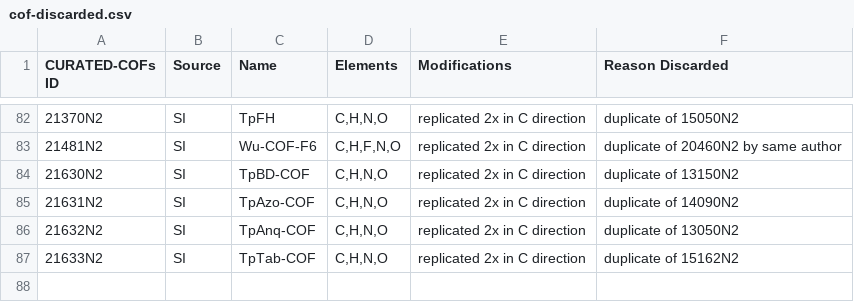
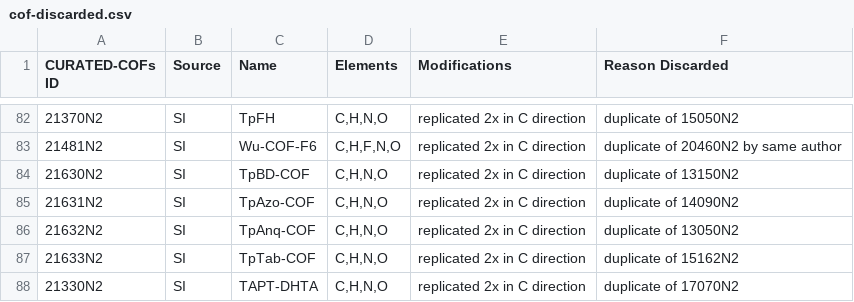
Before and after one commit to danieleongari/CURATED-COFs, a CSV file: cof-discarded.csv, drawn as a sheet; only a part is shown, gaps mark what is left out; the diff names each change by its address in the sheet, - before the commit and + after, or states it on an @@ line.

Commit message:
remove duplicate 21330N2

```diff
--- a/cof-discarded.csv
+++ b/cof-discarded.csv
+row 88: 21330N2 | SI | TAPT-DHTA | C,H,N,O | replicated 2x in C direction | duplicate of 17070N2
```
Also changed, not shown: cof-frameworks.csv.
